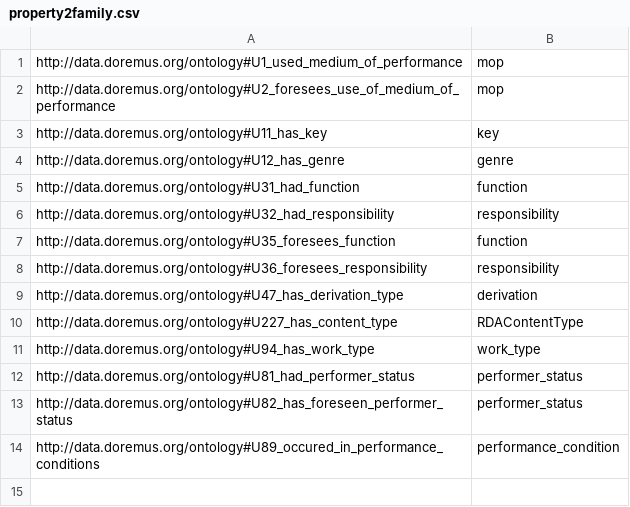
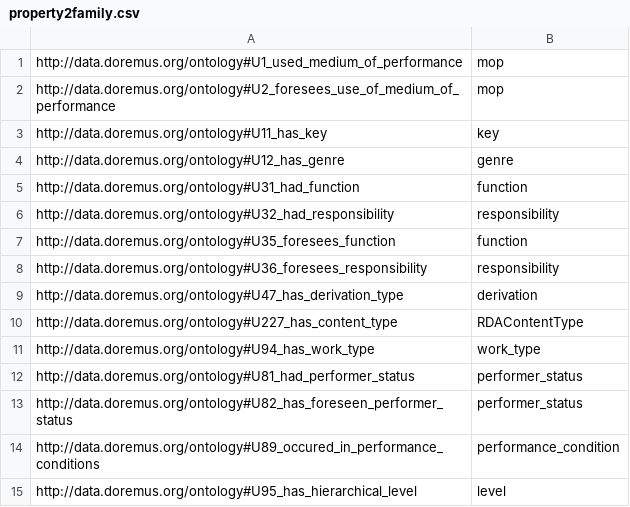
Before and after one commit to DOREMUS-ANR/marc2rdf, a CSV file: src/main/resources/property2family.csv, drawn as a sheet; the diff names each change by its address in the sheet, - before the commit and + after, or states it on an @@ line.

```diff
--- a/src/main/resources/property2family.csv
+++ b/src/main/resources/property2family.csv
+row 15: http://data.doremus.org/ontology#U95_has_hierarchical_level | level
```
Also changed, not shown: 29 other files.
